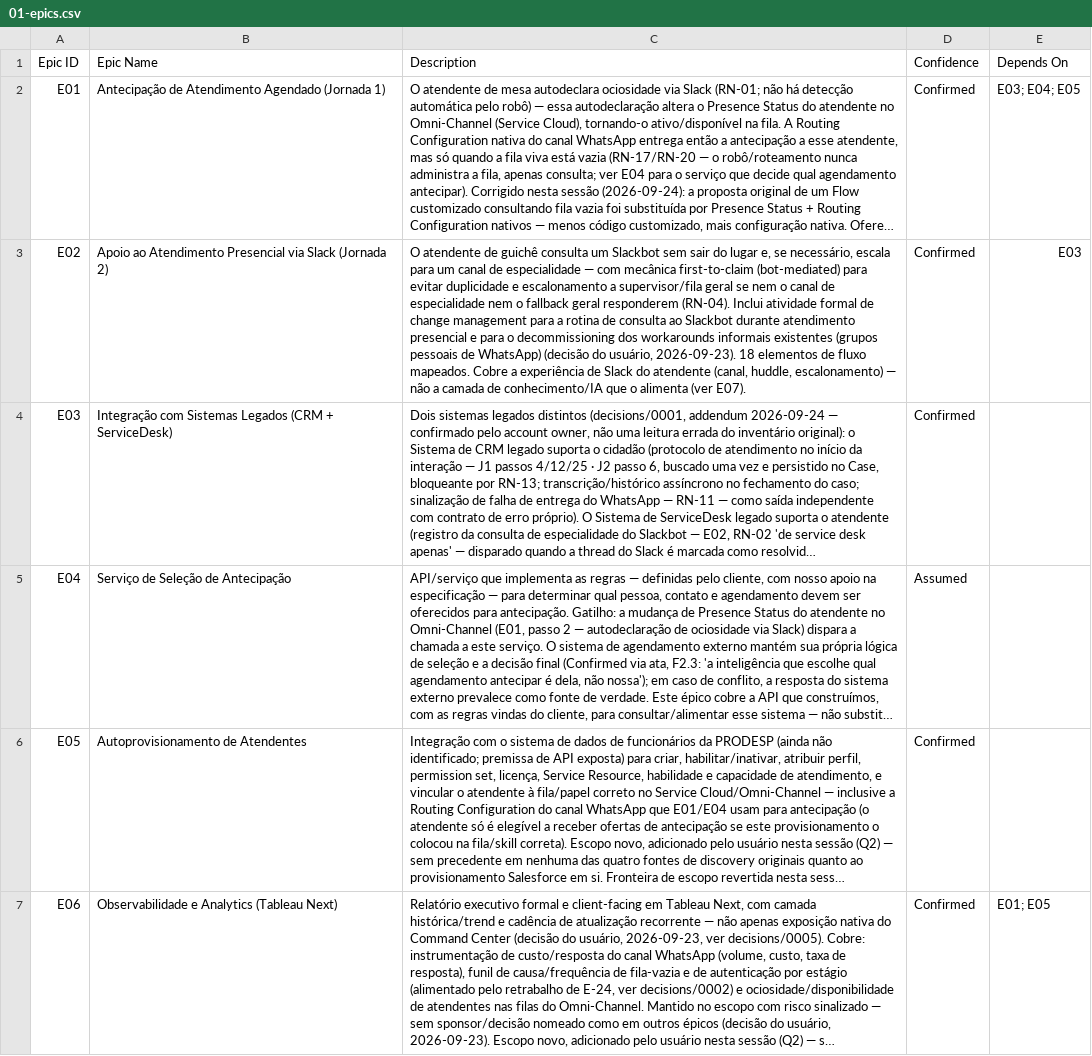
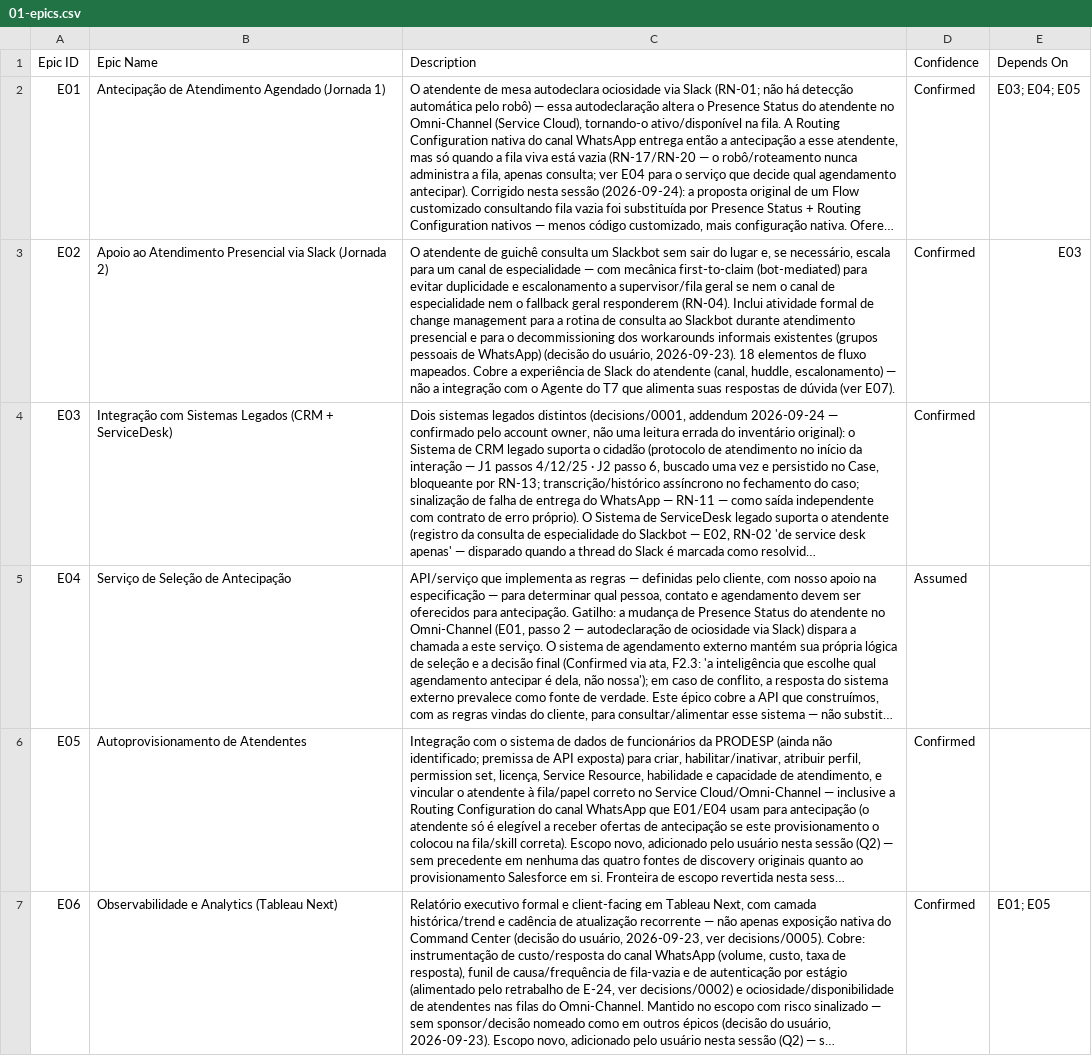
Before and after one commit to nfilho-salesforce/salesforce, a CSV file: Scopezilla/PRODESP-POUPATEMPO-BALCAO-V3/data/csv/01-epics.csv, drawn as a sheet; only a part is shown; long unchanged cells end in …; the diff covers the shown part only; the diff names each change by its address in the sheet, - before the commit and + after, or states it on an @@ line.

```diff
--- a/Scopezilla/PRODESP-POUPATEMPO-BALCAO-V3/data/csv/01-epics.csv
+++ b/Scopezilla/PRODESP-POUPATEMPO-BALCAO-V3/data/csv/01-epics.csv
-C3 (Description): …não a camada de conhecimento/IA que o alimenta (ver E07).
+C3 (Description): …não a integração com o Agente do T7 que alimenta suas respostas de dúvida (ver E07).
```
Also changed, not shown: 1 edited cell elsewhere in this file, Scopezilla/PRODESP-POUPATEMPO-BALCAO-V3/data/csv/02-estimates.csv, Scopezilla/PRODESP-POUPATEMPO-BALCAO-V3/data/csv/03-roadmap-phases.csv, 14 other files.
